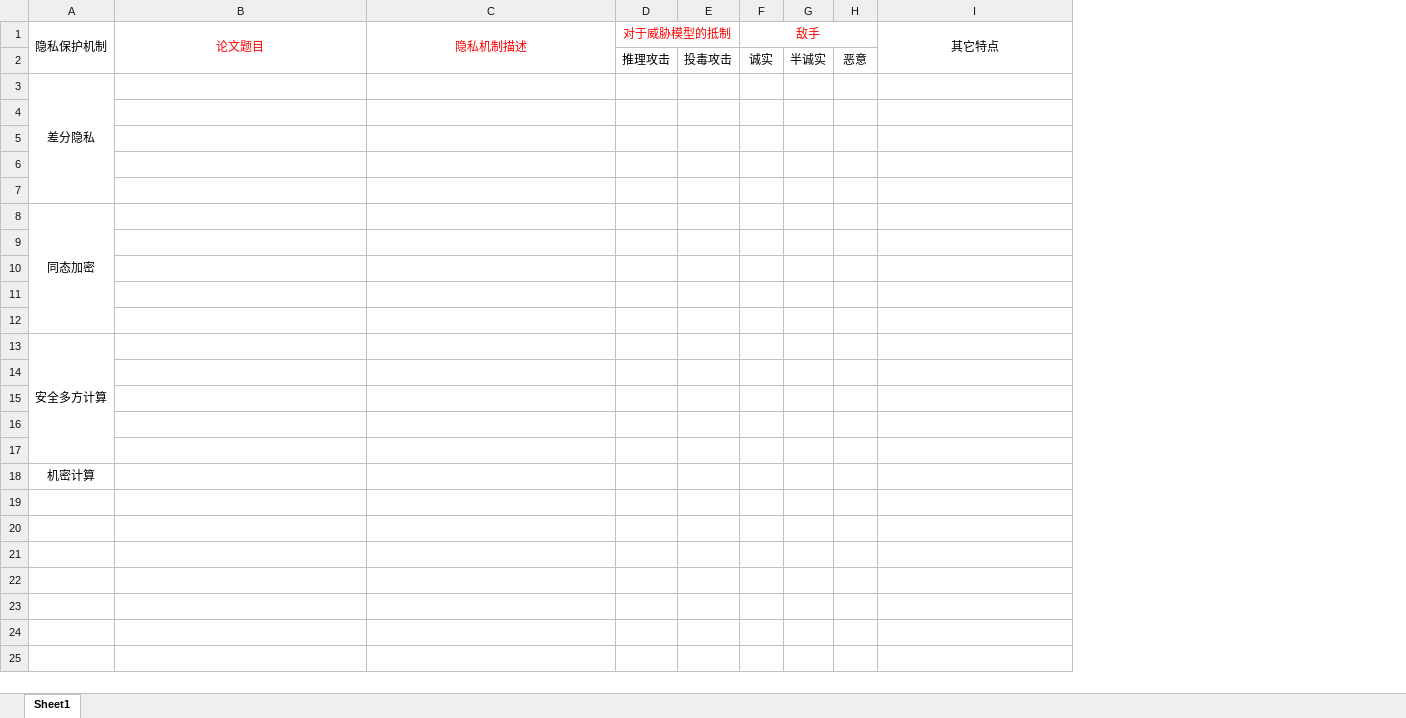
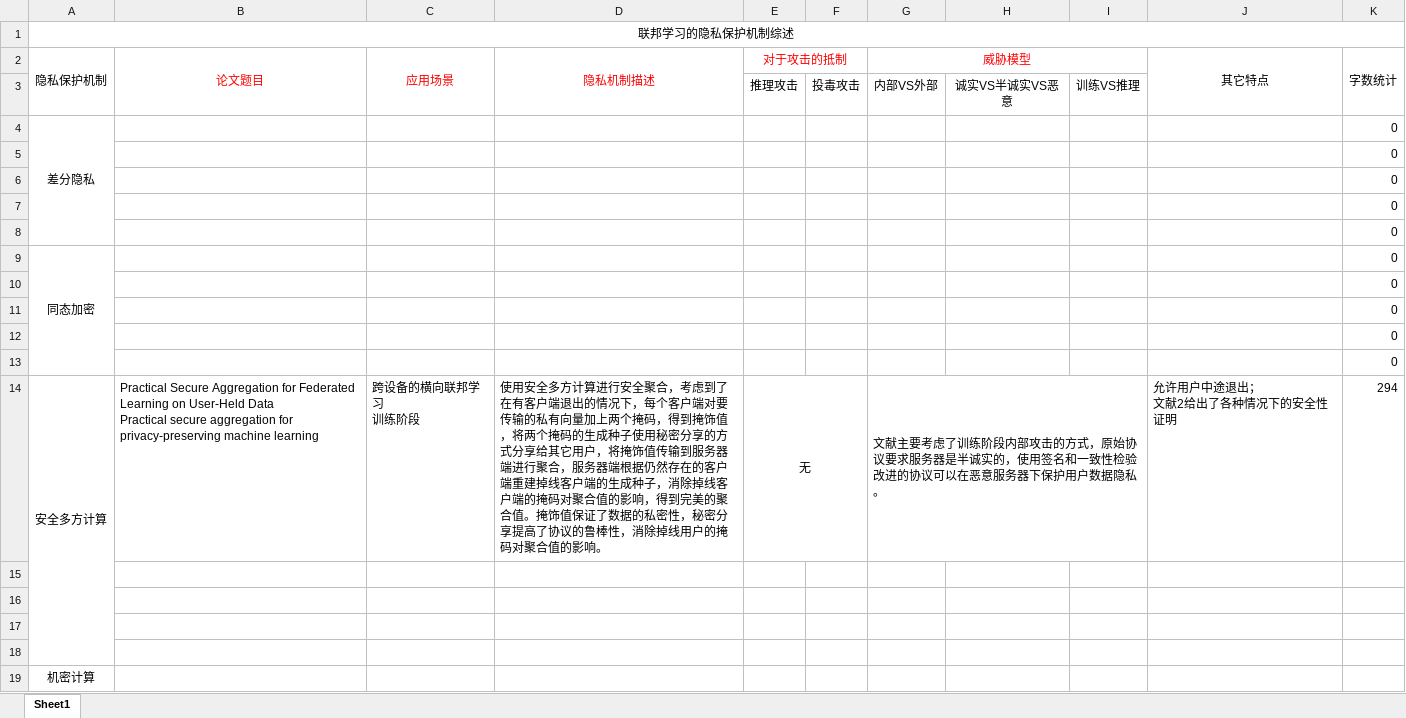
Before and after one commit to wanghaojun/FL-privacy-protection-survey, an Excel workbook: 论文整理.xlsx, sheet Sheet1, drawn as a sheet; values as stored, in another font and other column widths than the file's, no borders; removed rows and columns are numbered as before the commit, all else as after; ↵ is a line break in a cell; the diff names each change by its address in the sheet, - before the commit and + after, or states it on an @@ line.

```diff
--- a/论文整理.xlsx (sheet Sheet1)
+++ b/论文整理.xlsx (sheet Sheet1)
+column C (应用场景), empty
-column F (敌手), row 2: 诚实
-column G, row 2: 半诚实
-column H, row 2: 恶意
+column G (威胁模型), row 3: 内部VS外部
+column H, row 3: 诚实VS半诚实VS恶意
+column I, row 3: 训练VS推理
+column K (字数统计), rows 4-13: all 0
+row 1: 联邦学习的隐私保护机制综述
-E2: 对于威胁模型的抵制
+E2: 对于攻击的抵制
-row 13: 安全多方计算
+row 14: 安全多方计算 | Practical Secure Aggregation for Federated Learning on User-Held Data ↵ Practical secure aggregation for privacy-preserving machine learning | 跨设备的横向联邦学习 ↵ 训练阶段 | 使用安全多方计算进行安全聚合，考虑到了在有客户端退出的情况下，每个客户端对要传输的私有向量加上两个掩码，得到掩饰值，将两个掩码的生成种子使用秘密分享的方式分享给其它用户，将掩饰值传输到服务器端进行聚合，服务器端根据仍然存在的客户端重建掉线客户端的生成种子，消除掉线客户端的掩码对聚合值的影响，得到完美的聚合值。掩饰值保证了数据的私密性，秘密分享提高了协议的鲁棒性，消除掉线用户的掩码对聚合值的影响。 | 无 |  | 文献主要考虑了训练阶段内部攻击的方式，原始协议要求服务器是半诚实的，使用签名和一致性检验改进的协议可以在恶意服务器下保护用户数据隐私。 |  |  | 允许用户中途退出； ↵ 文献2给出了各种情况下的安全性证明 | 294
```
Also changed, not shown: 3 other files.
